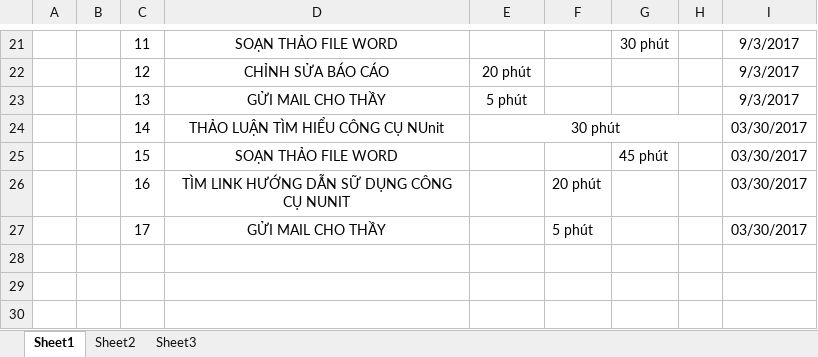
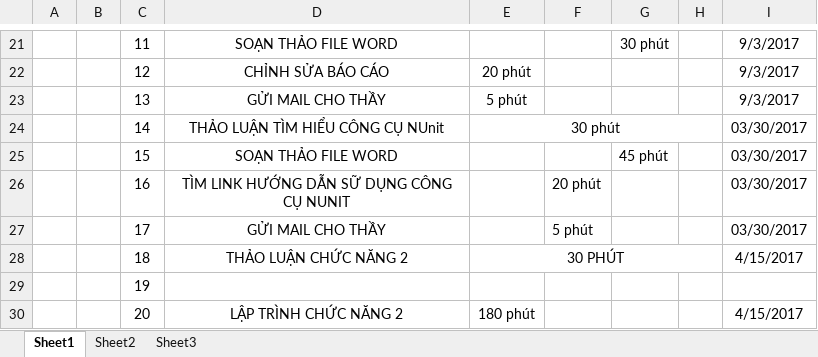
Before and after one commit to phanvancong1996/Nhom-SLP, an Excel workbook: TienTrinhLamViec.xlsx, sheet Sheet1, drawn as a sheet; only a part is shown, gaps mark what is left out; values as stored, in another font and other column widths than the file's, no borders; the diff names each change by its address in the sheet, - before the commit and + after, or states it on an @@ line.

Commit message:
Add files via upload

```diff
--- a/TienTrinhLamViec.xlsx (sheet Sheet1)
+++ b/TienTrinhLamViec.xlsx (sheet Sheet1)
+row 28:  |  | 18 | THẢO LUẬN CHỨC NĂNG 2 | 30 PHÚT |  |  |  | 4/15/2017
+row 29:  |  | 19
+row 30:  |  | 20 | LẬP TRÌNH CHỨC NĂNG 2 | 180 phút |  |  |  | 4/15/2017
```
